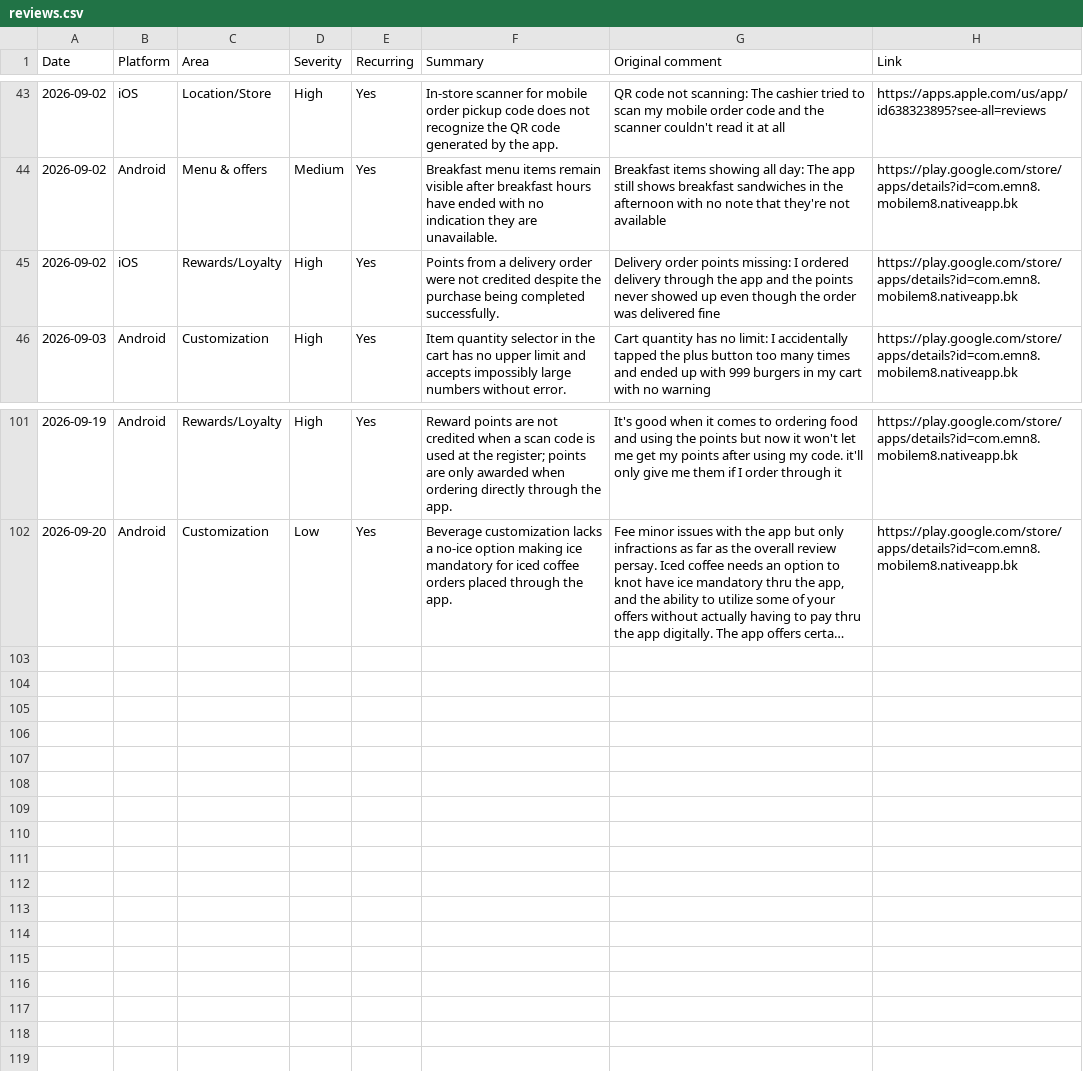
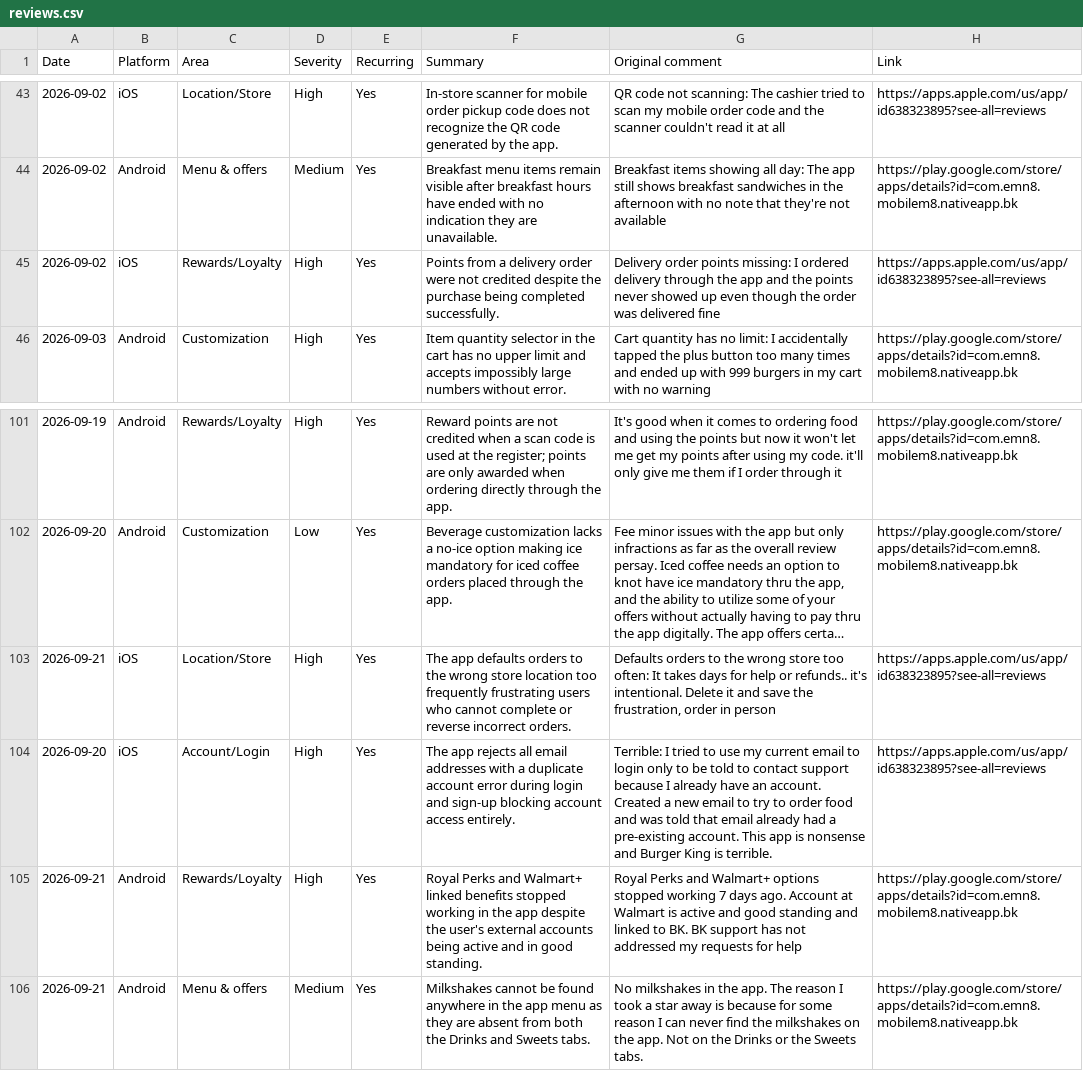
Before and after one commit to rocco9022/bk-review-triage, a CSV file: reviews.csv, drawn as a sheet; only a part is shown, gaps mark what is left out; long unchanged cells end in …; the diff names each change by its address in the sheet, - before the commit and + after, or states it on an @@ line.

Commit message:
Add 4 UX/UI review(s)

```diff
--- a/reviews.csv
+++ b/reviews.csv
-H45 (Link): https://play.google.com/store/apps/details?id=com.emn8.mobilem8.nativeapp.bk
+H45 (Link): https://apps.apple.com/us/app/id638323895?see-all=reviews
+row 103: 2026-09-21 | iOS | Location/Store | High | Yes | The app defaults orders to the wrong store location too frequently frustrating users who cannot complete or reverse incorrect orders. | Defaults orders to the wrong store too often: It takes days for help or refunds.. it's intentional. Delete it and save the frustration, order in person | https://apps.apple.com/us/app/id638323895?see-all=reviews
+row 104: 2026-09-20 | iOS | Account/Login | High | Yes | The app rejects all email addresses with a duplicate account error during login and sign-up blocking account access entirely. | Terrible: I tried to use my current email to login only to be told to contact support because I already have an account. Created a new email to try to order food and was told that email already had a pre-existing account. This app is nonsense and Burger King is terrible. | https://apps.apple.com/us/app/id638323895?see-all=reviews
+row 105: 2026-09-21 | Android | Rewards/Loyalty | High | Yes | Royal Perks and Walmart+ linked benefits stopped working in the app despite the user's external accounts being active and in good standing. | Royal Perks and Walmart+ options stopped working 7 days ago. Account at Walmart is active and good standing and linked to BK. BK support has not addressed my requests for help | https://play.google.com/store/apps/details?id=com.emn8.mobilem8.nativeapp.bk
+row 106: 2026-09-21 | Android | Menu & offers | Medium | Yes | Milkshakes cannot be found anywhere in the app menu as they are absent from both the Drinks and Sweets tabs. | No milkshakes in the app. The reason I took a star away is because for some reason I can never find the milkshakes on the app. Not on the Drinks or the Sweets tabs. | https://play.google.com/store/apps/details?id=com.emn8.mobilem8.nativeapp.bk
```
